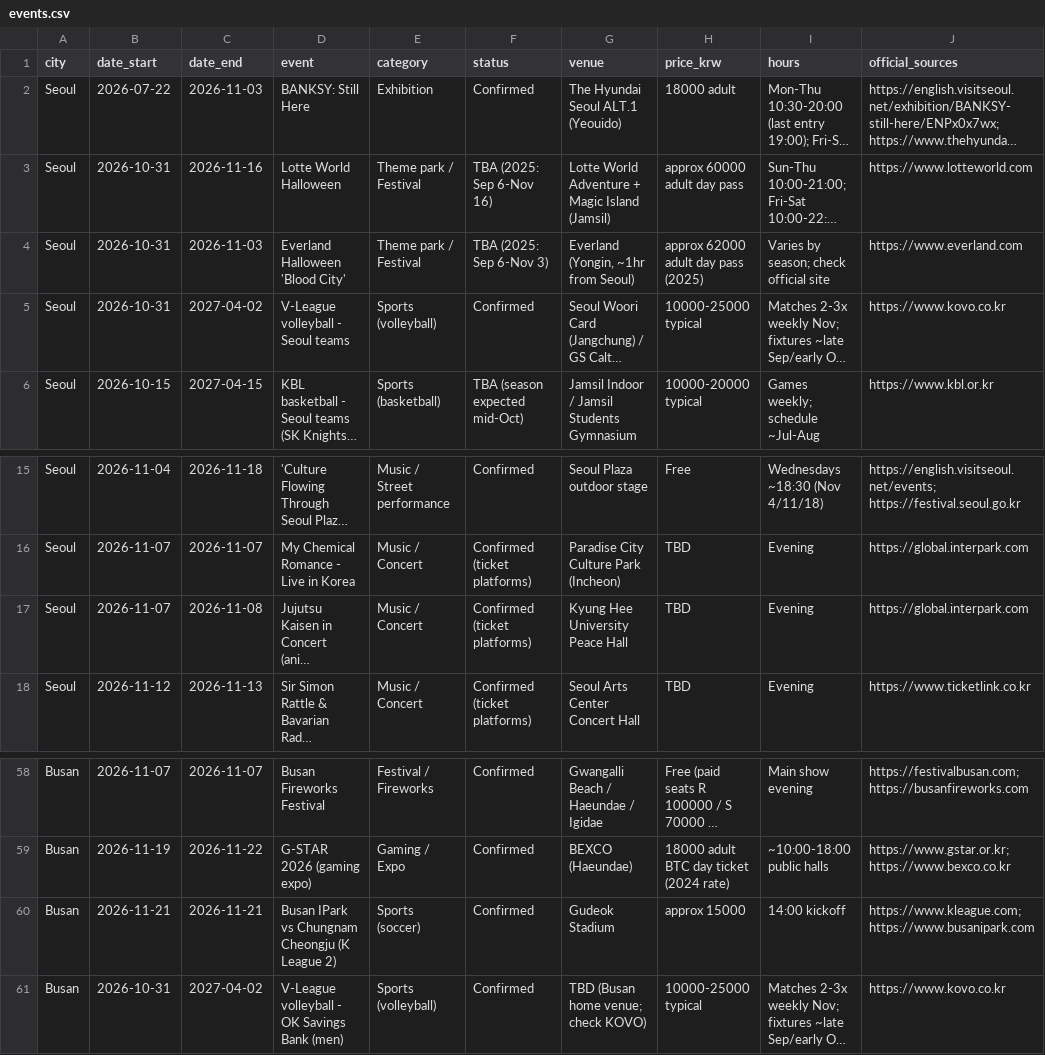
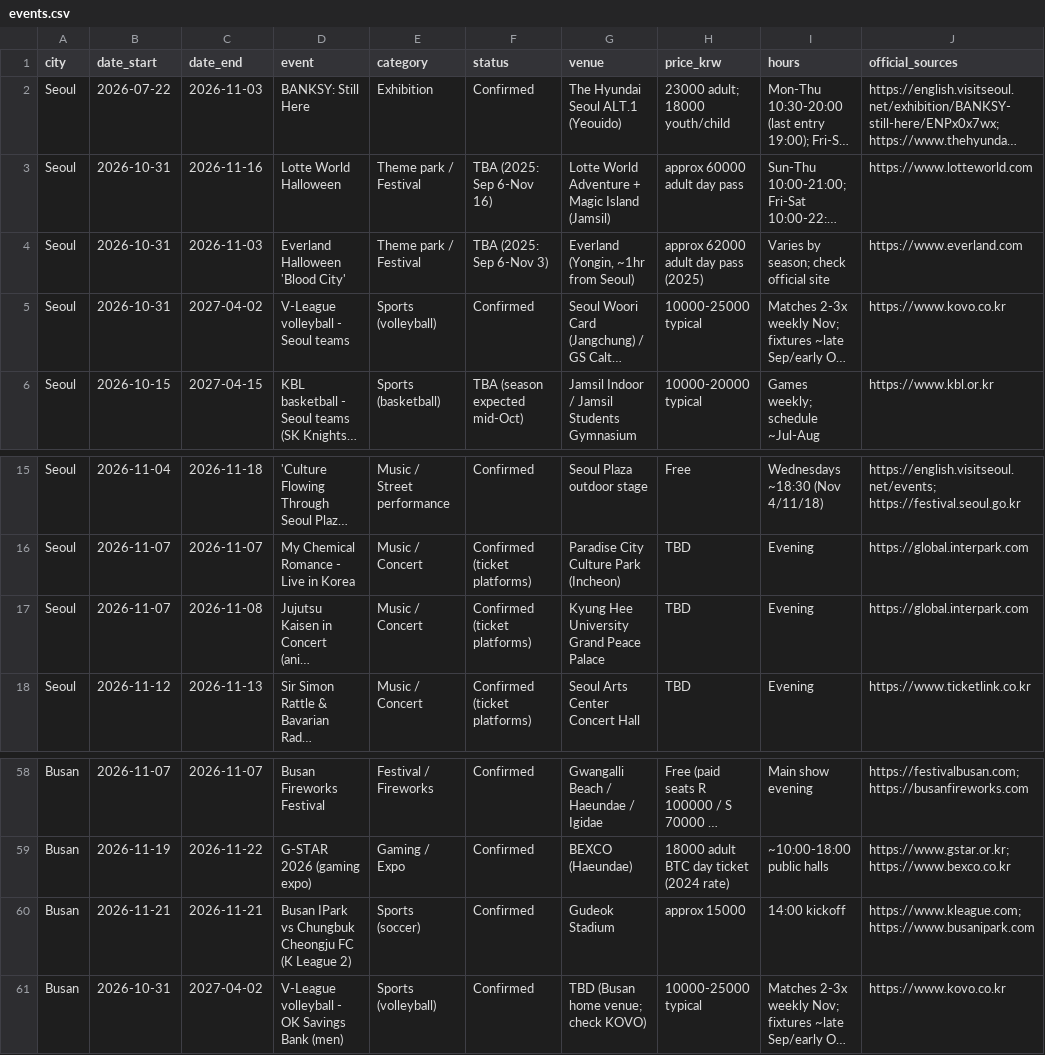
Before and after one commit to karagemop466-tech/KoreaMasterItinerary1, a CSV file: research/sources/fun/events.csv, drawn as a sheet; only a part is shown, gaps mark what is left out; long unchanged cells end in …; the diff names each change by its address in the sheet, - before the commit and + after, or states it on an @@ line.

Commit message:
Audit & purge hallucinations: remove 485 fabricated food entries, fix factual errors
Verified every collection line-by-line against official sources (VisitSeoul,
VisitKorea, KOVO/K League, organizer ticketing, U.S./ROK government pages).
Full findings in VERIFICATION-REPORT.md; row-by-row food verdicts in
research/verification-food-audit.csv.

Hallucination purge:
- restaurants-bookmarks.csv: 535 -> 50 rows (removed 485 template-generated
  fabrications like 'Seoul Local Ramen 25', 'Busan Harbour Cafe 2')
- food city guides: removed 518 synthetic table rows (guides now match the
  50 verified bookmarks exactly)
- walking-food-routes.md: removed 33 synthetic options, 2 phantom-route
  notes (nonexistent S11-S20, B6-B15), recomputed fabricated permutation
  math (claimed 1,000+; actual 65 combos across 19 routes)
- unverifiable 'Cafe de Cheonan' replaced with August Scent (verified real);
  counts corrected in READMEs and data/index.json meta

Factual corrections (verified vs official sources before editing):
- BANKSY: Still Here price 18,000 -> 23,000 adult (18k is youth) per VisitSeoul
- 'Busan IPark vs Chungnam Cheongju' -> Chungbuk Cheongju FC (2026 K League 2)
- Kyung Hee 'Peace Hall' -> Grand Peace Palace (official venue name)
- Busan Metro fares -> 1,600 card / 1,700 cash, Section 2: 1,800 card
  (official since 3 May 2024)
- +82-2-3210-0404 relabeled: it is ROK MOFA's consular line for Korean
  citizens abroad, not a tourist emergency number -> 1330 / +82-2-1330
- tax_refund.json: VAT correctly 10%; 7.5% relabeled typical_net_refund_percent
- removed 6 duplicated activity blocks at source (443 -> 437, zero dupes)

Data regenerated via build_catalog.py + build_itinerary_docs.py; all JSONs
validate; every event/venue/price edit cross-checked against primary sources
(Dear Evan Hansen window and Paradise City Culture Park naming re-verified
correct and left untouched).

Co-authored-by: arena-agent <297053741+arena-agent@users.noreply.github.com>

```diff
--- a/research/sources/fun/events.csv
+++ b/research/sources/fun/events.csv
-H2 (price_krw): 18000 adult
+H2 (price_krw): 23000 adult; 18000 youth/child
-G17 (venue): Kyung Hee University Peace Hall
+G17 (venue): Kyung Hee University Grand Peace Palace
-D60 (event): …IPark vs Chungnam Cheongju (K League…
+D60 (event): …IPark vs Chungbuk Cheongju FC (K League…
```
Also changed, not shown: 32 other files.
